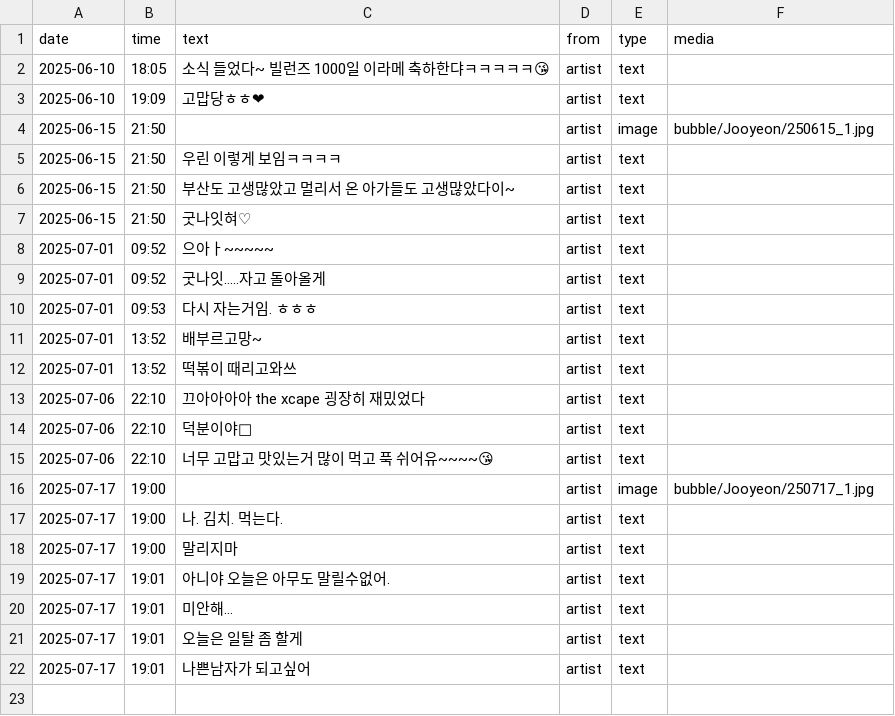
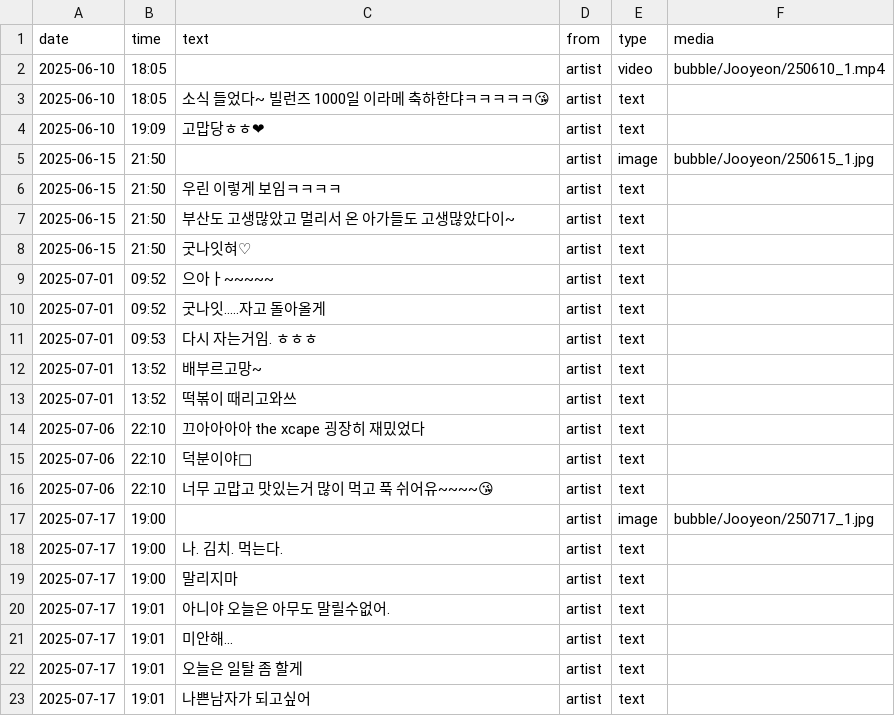
Before and after one commit to JJoo0912/test, a CSV file: data/Jooyeon.csv, drawn as a sheet.

Commit message:
Update Jooyeon.csv

```diff
--- a/data/Jooyeon.csv
+++ b/data/Jooyeon.csv
@@ -1,2 +1,3 @@
 date,time,text,from,type,media
+2025-06-10, 18:05,,artist,video,bubble/Jooyeon/250610_1.mp4
 2025-06-10,18:05,소식 들었다~ 빌런즈 1000일 이라메 축하한댜ㅋㅋㅋㅋㅋ😘,artist,text,
```
